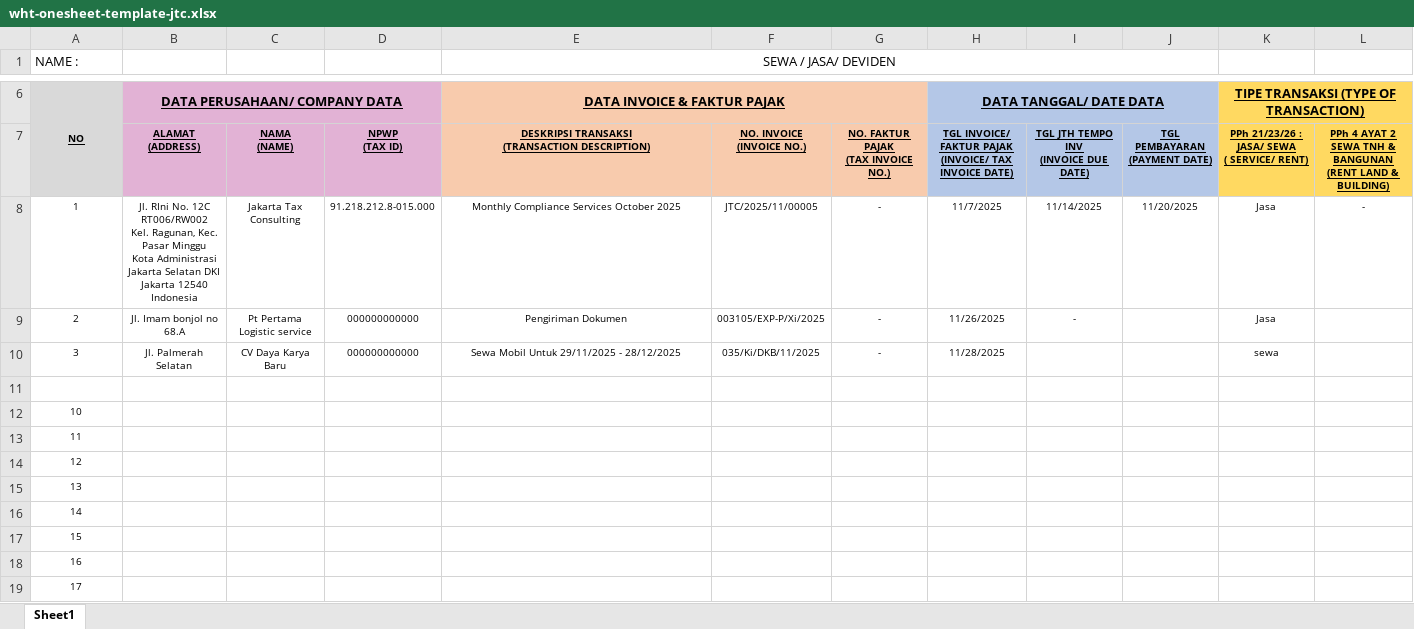
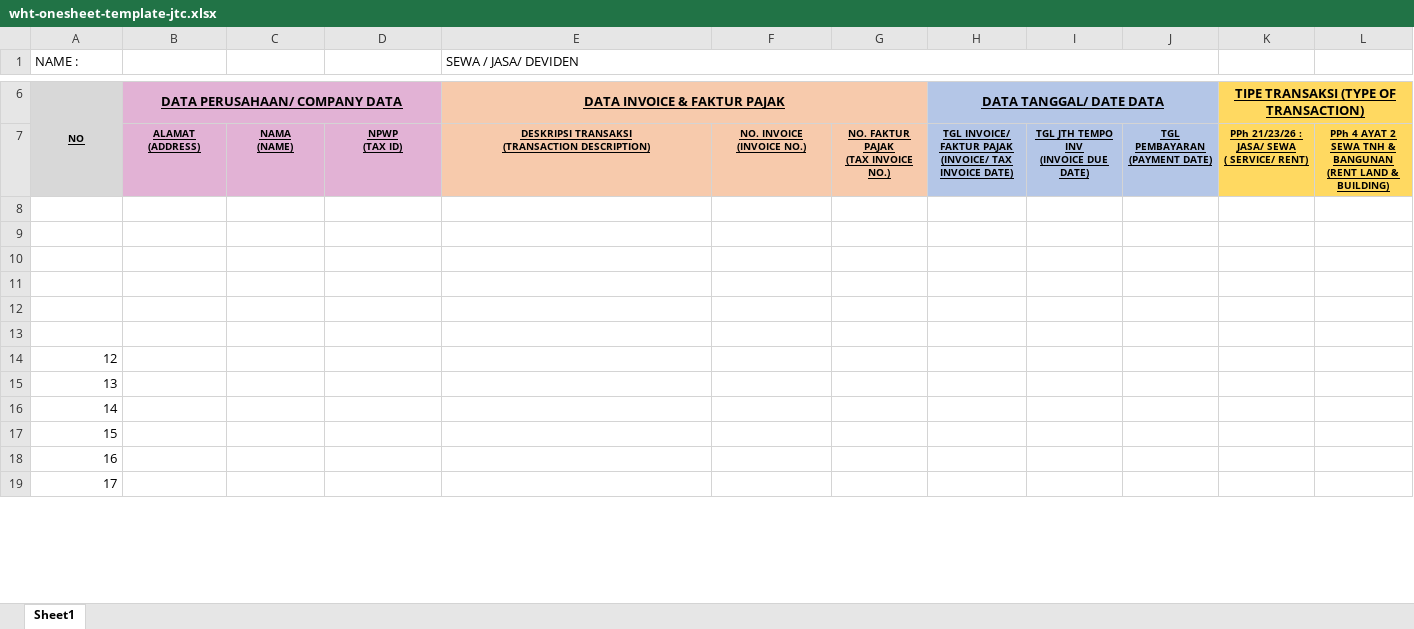
Before and after one commit to changryeul/ai-pajak, an Excel workbook: public/templates/wht-onesheet-template-jtc.xlsx, sheet Sheet1, drawn as a sheet; only a part is shown, gaps mark what is left out; values as stored, in another font and other column widths than the file's, no borders; removed rows and columns are numbered as before the commit, all else as after; rows hold the shown columns only; ↵ is a line break in a cell; the diff covers the shown part only; the diff names each change by its address in the sheet, - before the commit and + after, or states it on an @@ line.

```diff
--- a/public/templates/wht-onesheet-template-jtc.xlsx (sheet Sheet1)
+++ b/public/templates/wht-onesheet-template-jtc.xlsx (sheet Sheet1)
-E1 alignment: center
+E1 alignment: left
-row 8: 1 | Jl. RIni No. 12C RT006/RW002 ↵ Kel. Ragunan, Kec. Pasar Minggu ↵ Kota Administrasi Jakarta Selatan DKI Jakarta 12540 ↵ Indonesia | Jakarta Tax Consulting | 91.218.212.8-015.000 | Monthly Compliance Services October 2025 | JTC/2025/11/00005 | - | 11/7/2025 | 11/14/2025 | 11/20/2025 | Jasa | -
-row 9: 2 | Jl. Imam bonjol no 68.A | Pt Pertama Logistic service | 000000000000 | Pengiriman Dokumen | 003105/EXP-P/Xi/2025 | - | 11/26/2025 | - |  | Jasa
-row 10: 3 | Jl. Palmerah Selatan | CV Daya Karya Baru | 000000000000 | Sewa Mobil Untuk 29/11/2025 - 28/12/2025 | 035/Ki/DKB/11/2025 | - | 11/28/2025 |  |  | sewa
-A9 (NAME :): 10
+A9 (NAME :): (empty)
-A10 (NAME :): 11
+A10 (NAME :): (empty)
+row 11: (empty)
+row 12: (empty)
+row 13: (empty)
@@ A14:A19 text size: larger, alignment: center → right @@
```
Also changed, not shown: cell formats elsewhere in this sheet.
